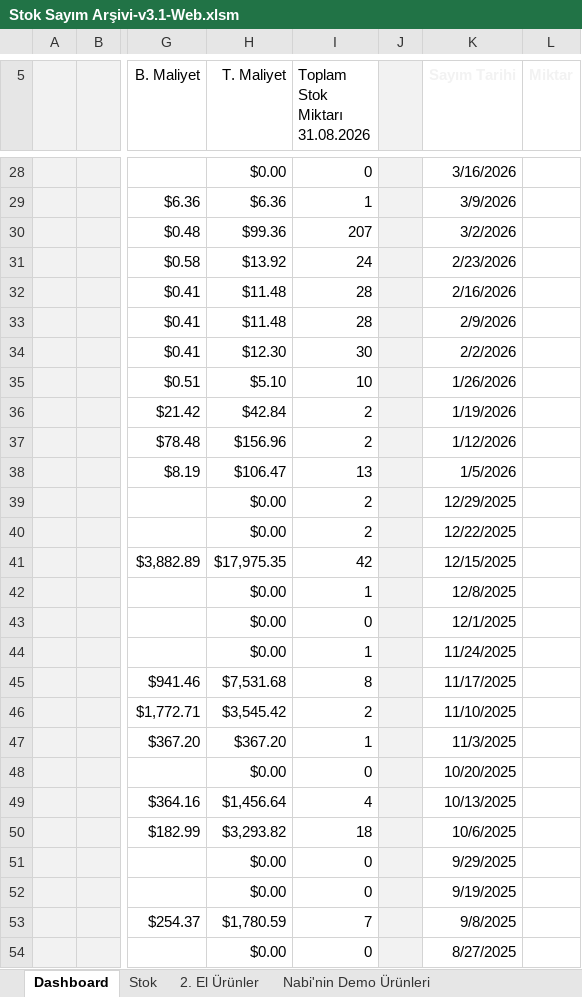
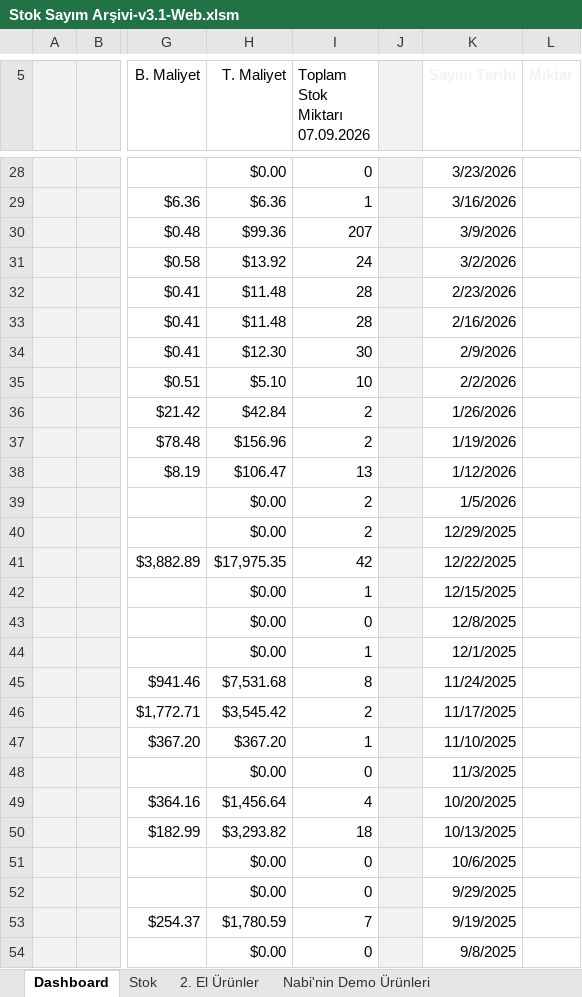
Before and after one commit to emraherbil/F2-Stok, an Excel workbook: Stok Sayım Arşivi-v3.1-Web.xlsm, sheet Dashboard, drawn as a sheet; only a part is shown, gaps mark what is left out; values as stored, in another font and other column widths than the file's, no borders; charts and pictures and table styles not drawn; ↵ is a line break in a cell; the diff covers the shown part only; the diff names each change by its address in the sheet, - before the commit and + after, or states it on an @@ line.

```diff
--- a/Stok Sayım Arşivi-v3.1-Web.xlsm (sheet Dashboard)
+++ b/Stok Sayım Arşivi-v3.1-Web.xlsm (sheet Dashboard)
-I5: Toplam Stok Miktarı ↵ 31.08.2026
+I5: Toplam Stok Miktarı ↵ 07.09.2026
-K28 (Sayım Tarihi): 3/16/2026
+K28 (Sayım Tarihi): 3/23/2026
-K29 (Sayım Tarihi): 3/9/2026
+K29 (Sayım Tarihi): 3/16/2026
-K30 (Sayım Tarihi): 3/2/2026
+K30 (Sayım Tarihi): 3/9/2026
-K31 (Sayım Tarihi): 2/23/2026
+K31 (Sayım Tarihi): 3/2/2026
-K32 (Sayım Tarihi): 2/16/2026
+K32 (Sayım Tarihi): 2/23/2026
-K33 (Sayım Tarihi): 2/9/2026
+K33 (Sayım Tarihi): 2/16/2026
-K34 (Sayım Tarihi): 2/2/2026
+K34 (Sayım Tarihi): 2/9/2026
-K35 (Sayım Tarihi): 1/26/2026
+K35 (Sayım Tarihi): 2/2/2026
-K36 (Sayım Tarihi): 1/19/2026
+K36 (Sayım Tarihi): 1/26/2026
-K37 (Sayım Tarihi): 1/12/2026
+K37 (Sayım Tarihi): 1/19/2026
-K38 (Sayım Tarihi): 1/5/2026
+K38 (Sayım Tarihi): 1/12/2026
-K39 (Sayım Tarihi): 12/29/2025
+K39 (Sayım Tarihi): 1/5/2026
-K40 (Sayım Tarihi): 12/22/2025
+K40 (Sayım Tarihi): 12/29/2025
-K41 (Sayım Tarihi): 12/15/2025
+K41 (Sayım Tarihi): 12/22/2025
-K42 (Sayım Tarihi): 12/8/2025
+K42 (Sayım Tarihi): 12/15/2025
-K43 (Sayım Tarihi): 12/1/2025
+K43 (Sayım Tarihi): 12/8/2025
-K44 (Sayım Tarihi): 11/24/2025
+K44 (Sayım Tarihi): 12/1/2025
-K45 (Sayım Tarihi): 11/17/2025
+K45 (Sayım Tarihi): 11/24/2025
-K46 (Sayım Tarihi): 11/10/2025
+K46 (Sayım Tarihi): 11/17/2025
-K47 (Sayım Tarihi): 11/3/2025
+K47 (Sayım Tarihi): 11/10/2025
-K48 (Sayım Tarihi): 10/20/2025
+K48 (Sayım Tarihi): 11/3/2025
-K49 (Sayım Tarihi): 10/13/2025
+K49 (Sayım Tarihi): 10/20/2025
-K50 (Sayım Tarihi): 10/6/2025
+K50 (Sayım Tarihi): 10/13/2025
-K51 (Sayım Tarihi): 9/29/2025
+K51 (Sayım Tarihi): 10/6/2025
-K52 (Sayım Tarihi): 9/19/2025
+K52 (Sayım Tarihi): 9/29/2025
-K53 (Sayım Tarihi): 9/8/2025
+K53 (Sayım Tarihi): 9/19/2025
-K54 (Sayım Tarihi): 8/27/2025
+K54 (Sayım Tarihi): 9/8/2025
```
Also changed, not shown: 3 added rows, 1 removed row, 92 edited cells and cell formats elsewhere in this sheet, sheet Stok, formulas that keep their value, hidden cells, charts or pictures.
